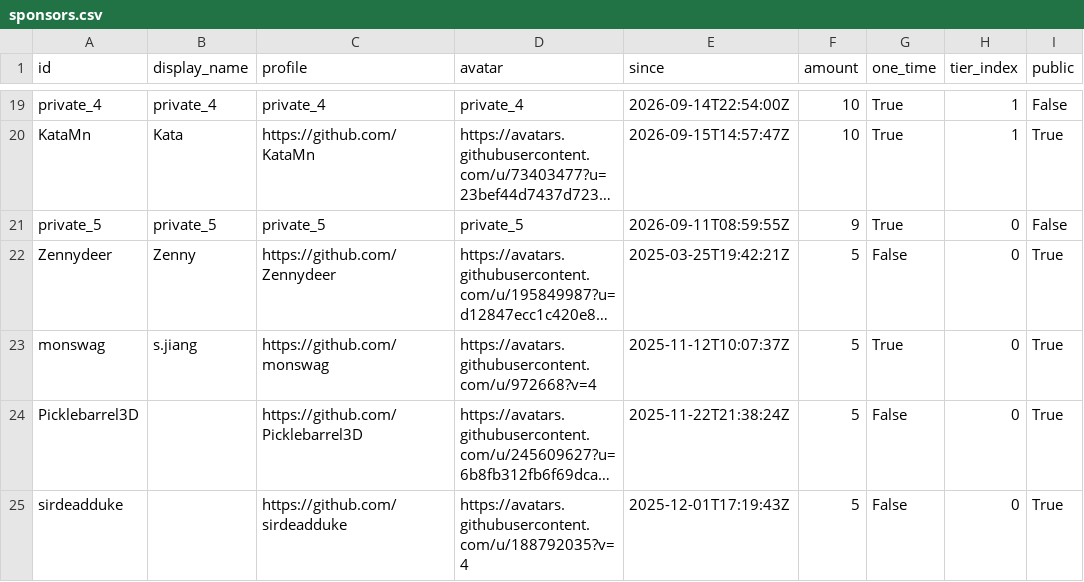
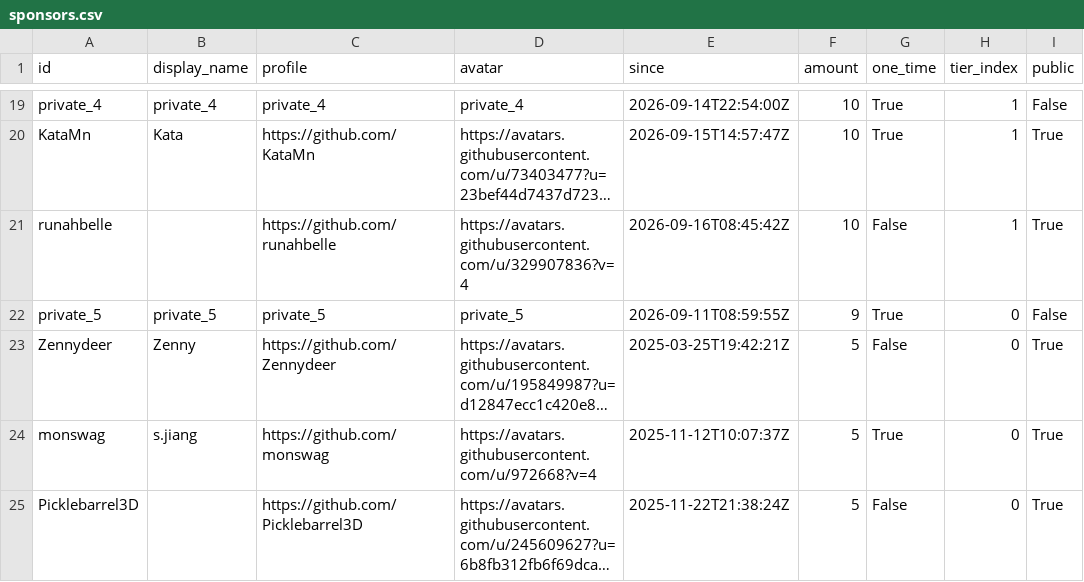
Before and after one commit to ucupumar/ucupaint-wiki, a CSV file: data/sponsors.csv, drawn as a sheet; only a part is shown, gaps mark what is left out; the shorter side is filled out with more unchanged rows; long unchanged cells end in …; the diff names each change by its address in the sheet, - before the commit and + after, or states it on an @@ line.

```diff
--- a/data/sponsors.csv
+++ b/data/sponsors.csv
+row 21: runahbelle |  | https://github.com/runahbelle | https://avatars.githubusercontent.com/u/329907836?v=4 | 2026-09-16T08:45:42Z | 10 | False | 1 | True
```
Also changed, not shown: 2 other files.
